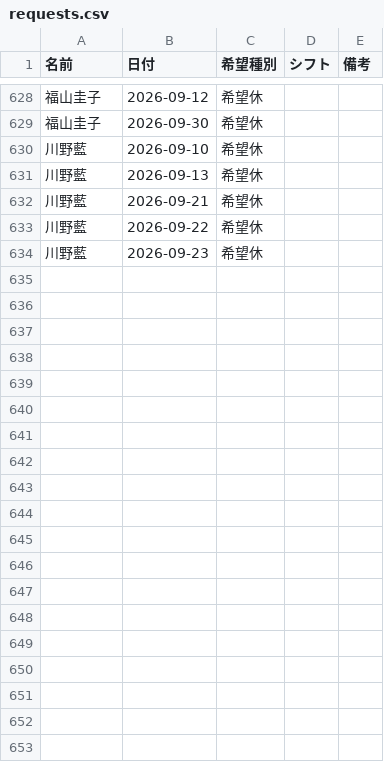
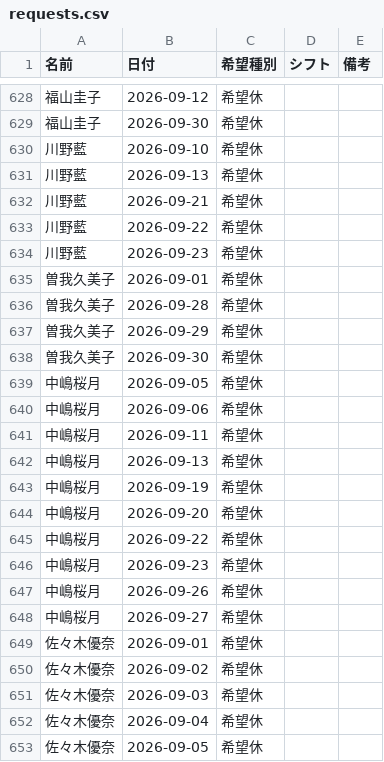
Before and after one commit to kuromamesan20-alt/kinmu-hyo, a CSV file: data/requests.csv, drawn as a sheet; only a part is shown, gaps mark what is left out; the diff covers the shown part only; the diff names each change by its address in the sheet, - before the commit and + after, or states it on an @@ line.

Commit message:
希望休データを更新

```diff
--- a/data/requests.csv
+++ b/data/requests.csv
+row 635: 曽我久美子 | 2026-09-01 | 希望休
+row 636: 曽我久美子 | 2026-09-28 | 希望休
+row 637: 曽我久美子 | 2026-09-29 | 希望休
+row 638: 曽我久美子 | 2026-09-30 | 希望休
+row 639: 中嶋桜月 | 2026-09-05 | 希望休
+row 640: 中嶋桜月 | 2026-09-06 | 希望休
+row 641: 中嶋桜月 | 2026-09-11 | 希望休
+row 642: 中嶋桜月 | 2026-09-13 | 希望休
+row 643: 中嶋桜月 | 2026-09-19 | 希望休
+row 644: 中嶋桜月 | 2026-09-20 | 希望休
+row 645: 中嶋桜月 | 2026-09-22 | 希望休
+row 646: 中嶋桜月 | 2026-09-23 | 希望休
+row 647: 中嶋桜月 | 2026-09-26 | 希望休
+row 648: 中嶋桜月 | 2026-09-27 | 希望休
+row 649: 佐々木優奈 | 2026-09-01 | 希望休
+row 650: 佐々木優奈 | 2026-09-02 | 希望休
+row 651: 佐々木優奈 | 2026-09-03 | 希望休
+row 652: 佐々木優奈 | 2026-09-04 | 希望休
+row 653: 佐々木優奈 | 2026-09-05 | 希望休
```
Also changed, not shown: 25 added rows elsewhere in this file.
